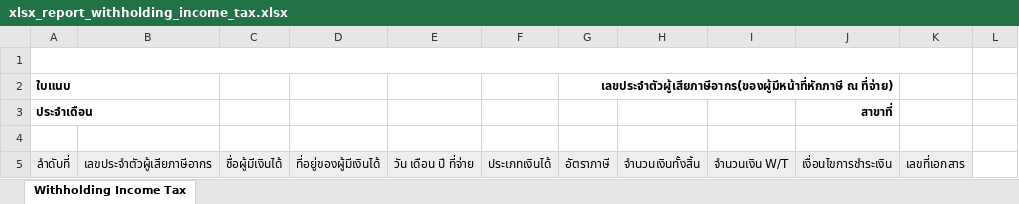
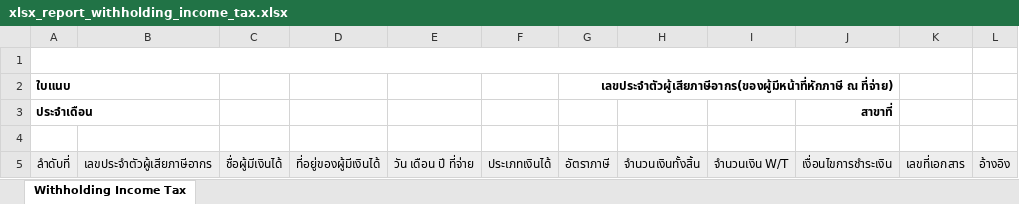
Before and after one commit to ecosoft-odoo/cmo_specific, an Excel workbook: cmo_account_report/xlsx_template/xlsx_report_withholding_income_tax.xlsx, sheet Withholding Income Tax, drawn as a sheet; values as stored, in another font and other column widths than the file's, no borders; the diff names each change by its address in the sheet, - before the commit and + after, or states it on an @@ line.

Commit message:
[FIX] add fields reference in withholding tax report

```diff
--- a/cmo_account_report/xlsx_template/xlsx_report_withholding_income_tax.xlsx (sheet Withholding Income Tax)
+++ b/cmo_account_report/xlsx_template/xlsx_report_withholding_income_tax.xlsx (sheet Withholding Income Tax)
-L5: (empty)
+L5: อ้างอิง
-L5 fill: none
+L5 fill: #EEEEEE
```
Also changed, not shown: 2 other files.
